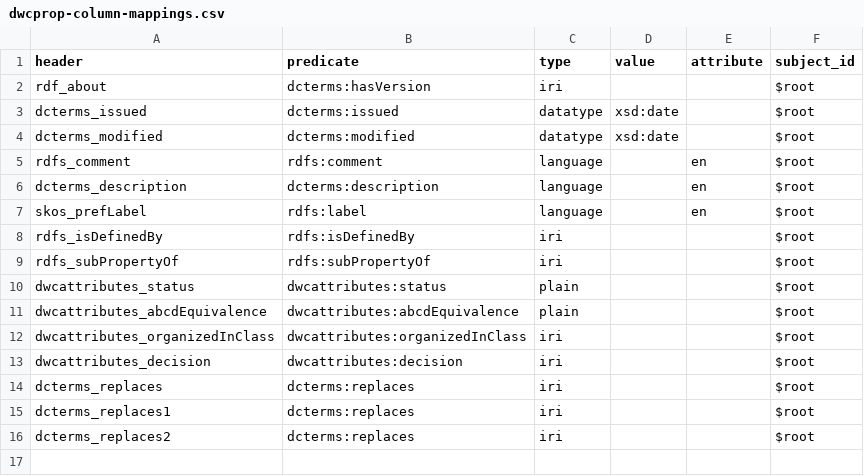
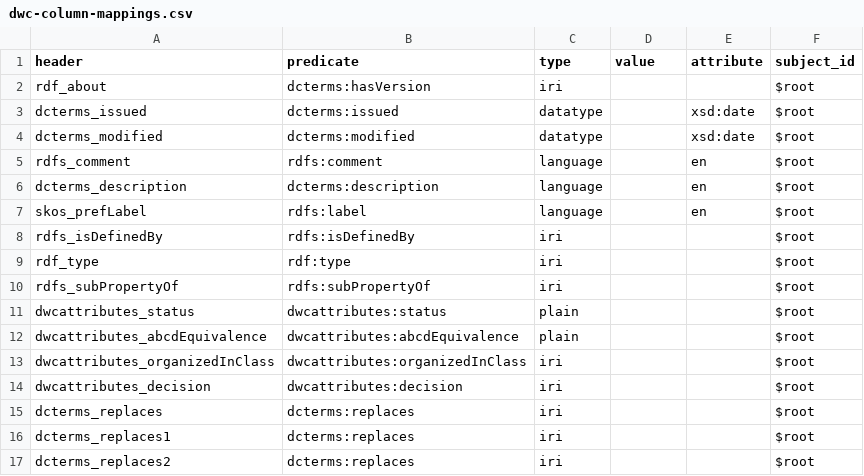
Before and after one commit to baskaufs/msc, a CSV file: dwc/dwc-column-mappings.csv (was dwc-property/dwcprop-column-mappings.csv), drawn as a sheet.

```diff
--- a/dwc-property/dwcprop-column-mappings.csv
+++ b/dwc/dwc-column-mappings.csv
@@ -2,4 +2,4 @@ header,predicate,type,value,attribute,subject_id
 rdf_about,dcterms:hasVersion,iri,,,$root
-dcterms_issued,dcterms:issued,datatype,xsd:date,,$root
-dcterms_modified,dcterms:modified,datatype,xsd:date,,$root
+dcterms_issued,dcterms:issued,datatype,,xsd:date,$root
+dcterms_modified,dcterms:modified,datatype,,xsd:date,$root
 rdfs_comment,rdfs:comment,language,,en,$root
@@ -8,2 +8,3 @@ skos_prefLabel,rdfs:label,language,,en,$root
 rdfs_isDefinedBy,rdfs:isDefinedBy,iri,,,$root
+rdf_type,rdf:type,iri,,,$root
 rdfs_subPropertyOf,rdfs:subPropertyOf,iri,,,$root
```
Also changed, not shown: 11 other files.
